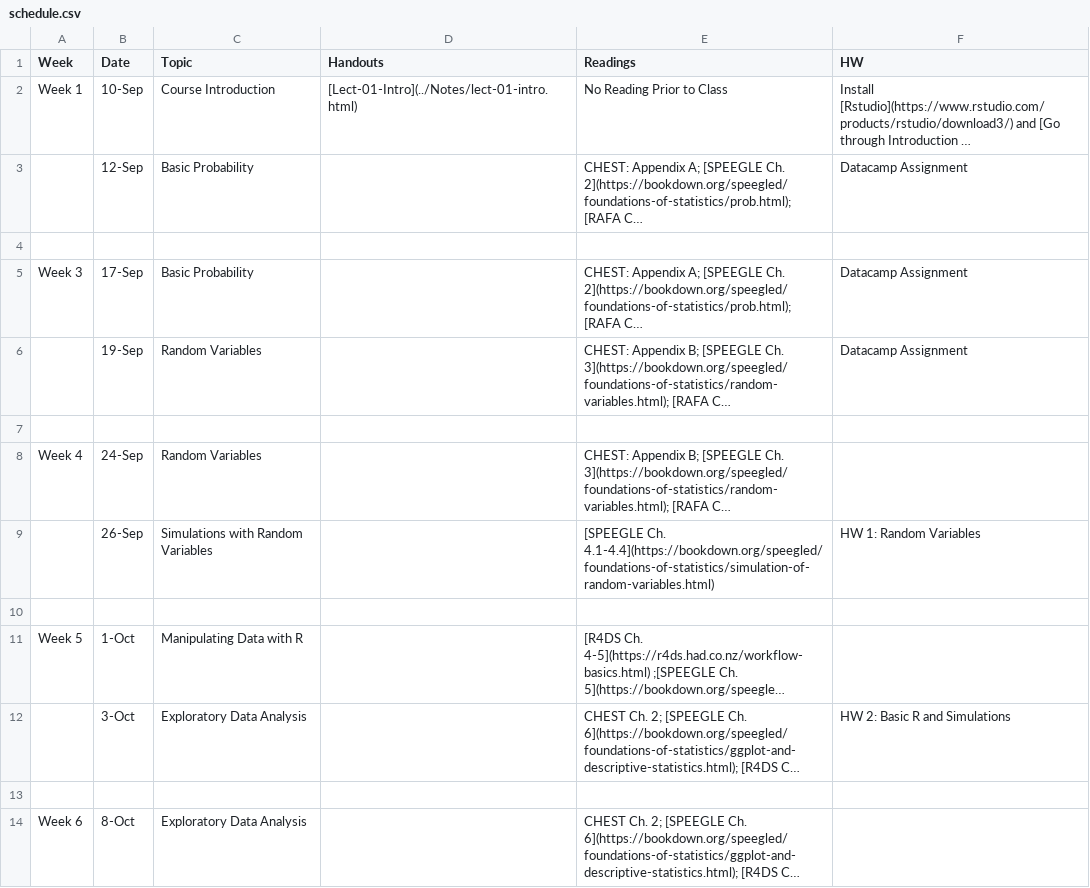
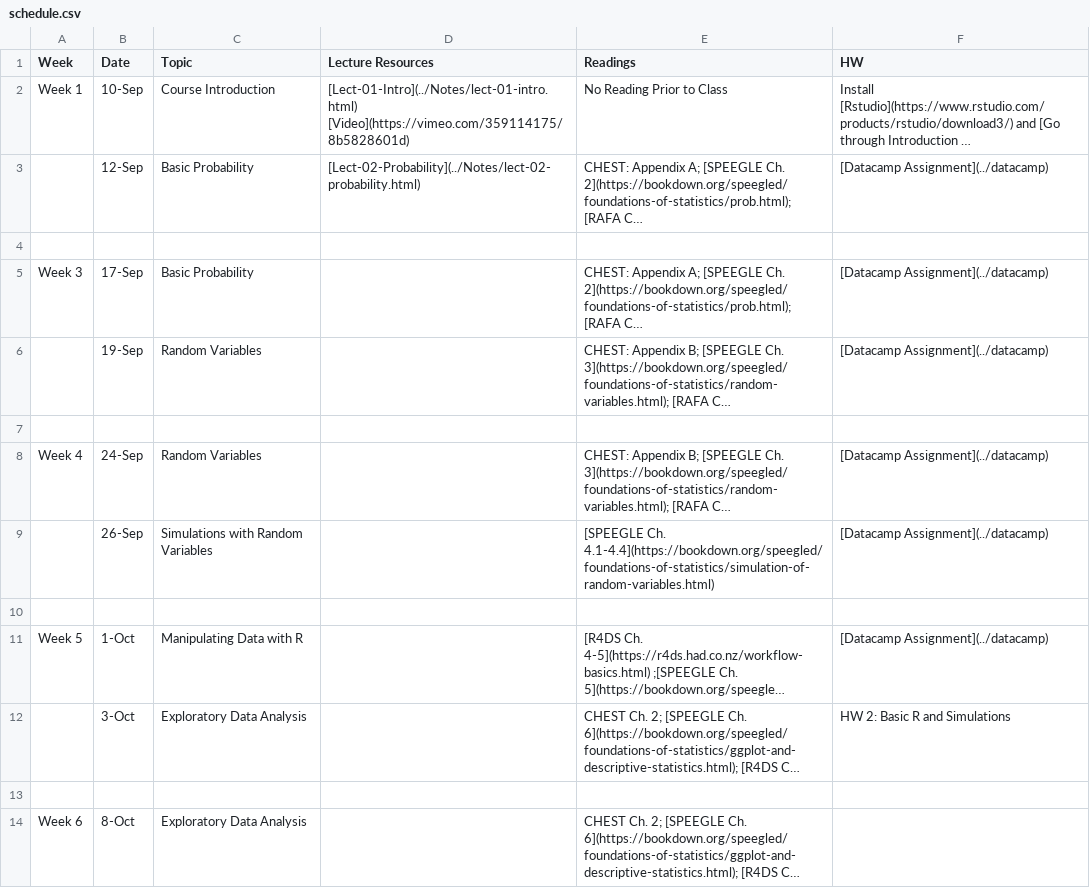
Before and after one commit to php-1510-2510/php-1510-2510.github.io, a CSV file: _csv/schedule.csv, drawn as a sheet; only a part is shown; long unchanged cells end in …; the diff names each change by its address in the sheet, - before the commit and + after, or states it on an @@ line.

Commit message:
update slides and lecture 1 video

```diff
--- a/_csv/schedule.csv
+++ b/_csv/schedule.csv
-D1: Handouts
+D1: Lecture Resources
-D2 (Lecture Resources): [Lect-01-Intro](../Notes/lect-01-intro.html)
+D2 (Lecture Resources): [Lect-01-Intro](../Notes/lect-01-intro.html) [Video](https://vimeo.com/359114175/8b5828601d)
-D3 (Lecture Resources): (empty)
+D3 (Lecture Resources): [Lect-02-Probability](../Notes/lect-02-probability.html)
-F3 (HW): Datacamp Assignment
+F3 (HW): [Datacamp Assignment](../datacamp)
-F5:F6 (HW): Datacamp Assignment
+F5:F6 (HW): [Datacamp Assignment](../datacamp)
-F8 (HW): (empty)
+F8 (HW): [Datacamp Assignment](../datacamp)
-F9 (HW): HW 1: Random Variables
+F9 (HW): [Datacamp Assignment](../datacamp)
-F11 (HW): (empty)
+F11 (HW): [Datacamp Assignment](../datacamp)
```
Also changed, not shown: 10 other files.
